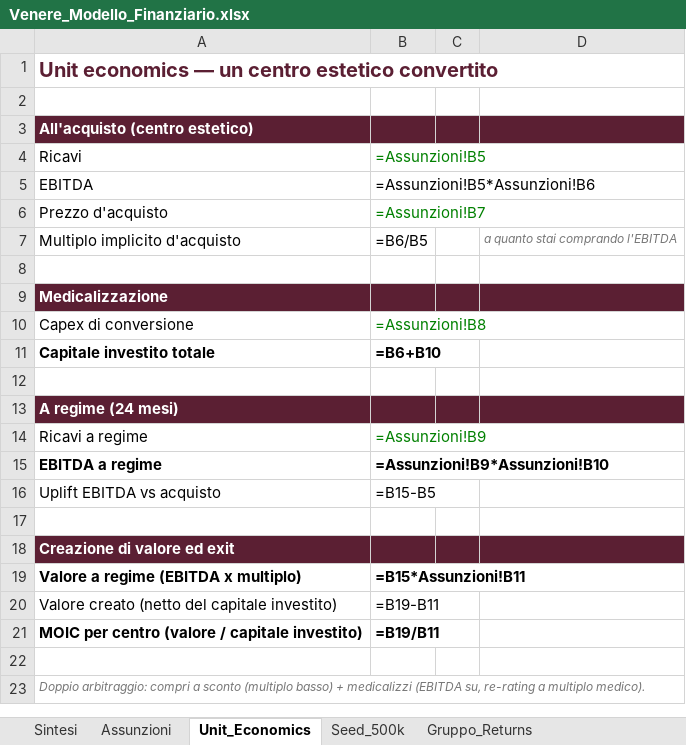
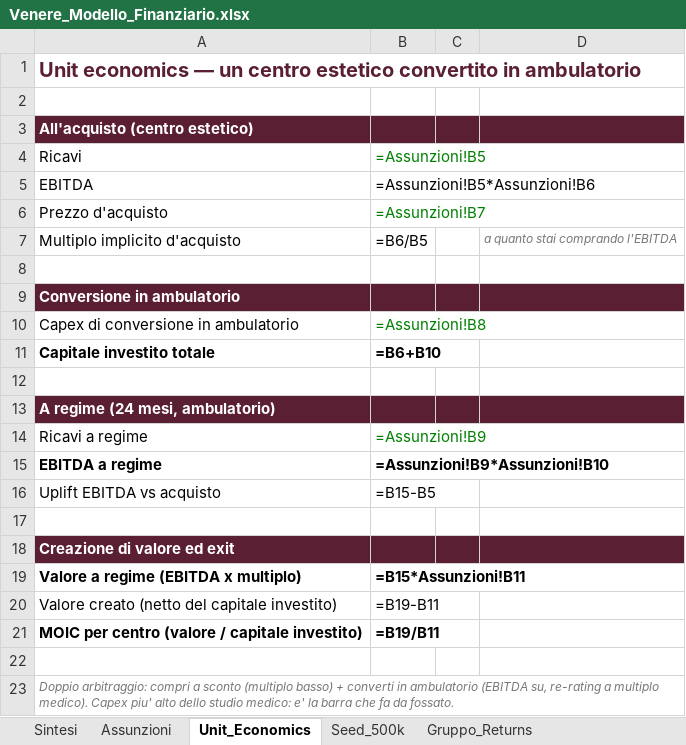
Before and after one commit to lucamartino-dev/Luca, an Excel workbook: Venere_Modello_Finanziario.xlsx, sheet Unit_Economics, drawn as a sheet; values as stored, in another font and other column widths than the file's, no borders; formulas without a stored value are shown as written; the diff names each change by its address in the sheet, - before the commit and + after, or states it on an @@ line.

```diff
--- a/Venere_Modello_Finanziario.xlsx (sheet Unit_Economics)
+++ b/Venere_Modello_Finanziario.xlsx (sheet Unit_Economics)
-A1: …estetico convertito
+A1: …estetico convertito in ambulatorio
-A9: Medicalizzazione
+A9: Conversione in ambulatorio
-A10: Capex di conversione
+A10: Capex di conversione in ambulatorio
-A13: A regime (24 mesi)
+A13: A regime (24 mesi, ambulatorio)
-A23: …basso) + medicalizzi (EBITDA su, re-rating a multiplo medico).
+A23: …basso) + converti in ambulatorio (EBITDA su, re-rating a multiplo medico). Capex piu' alto dello studio medico: e' la barra che fa da fossato.
```
Also changed, not shown: sheet Assunzioni, sheet Seed_500k, sheet Sintesi, 14 other files.
